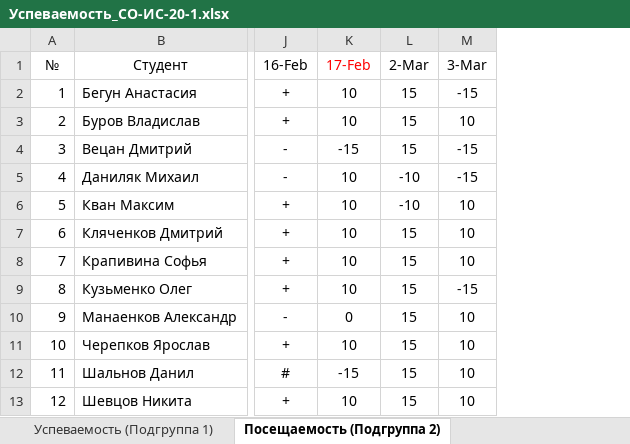
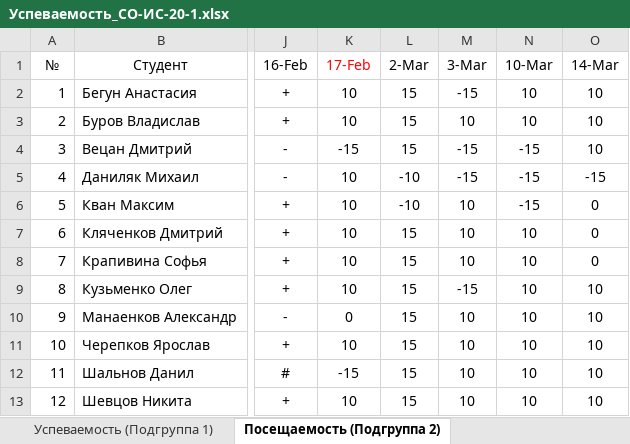
Before and after one commit to TheBandik/fundamentals-of-OOP, an Excel workbook: Успеваемость_СО-ИС-20-1.xlsx, sheet Посещаемость (Подгруппа 2), drawn as a sheet; only a part is shown, gaps mark what is left out; values as stored, in another font and other column widths than the file's, no borders; conditional formats not drawn; the diff names each change by its address in the sheet, - before the commit and + after, or states it on an @@ line.

```diff
--- a/Успеваемость_СО-ИС-20-1.xlsx (sheet Посещаемость (Подгруппа 2))
+++ b/Успеваемость_СО-ИС-20-1.xlsx (sheet Посещаемость (Подгруппа 2))
+column N (10-Mar), rows 2-13: 10 | 10 | -15 | -15 | -15 | 10 | 10 | 10 | 10 | 10 | 10 | 10
+column O (14-Mar), rows 2-13: 10 | 10 | 10 | -15 | 0 | 0 | 0 | 10 | 10 | 10 | 10 | 10
```
Also changed, not shown: sheet Успеваемость (Подгруппа 1), sheet Успеваемость (Подгруппа 2), sheet Посещаемость (Подгруппа 1).
